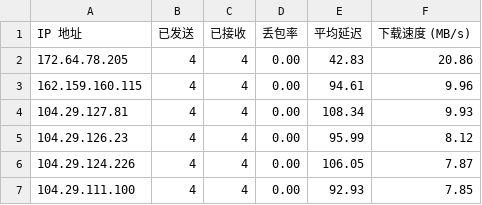
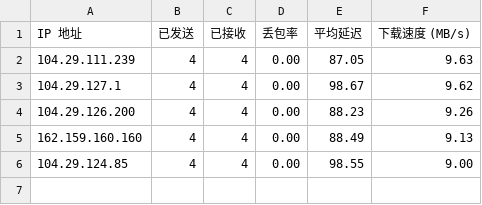
Before and after one commit to Tomoe233/cloudflare-speedtest, a CSV file: results/result.csv, drawn as a sheet.

Commit message:
Auto-Update SpeedTest Results: 2026-11-23 13:15:00

```diff
--- a/results/result.csv
+++ b/results/result.csv
@@ -1,7 +1,6 @@
 IP 地址,已发送,已接收,丢包率,平均延迟,下载速度 (MB/s)
-172.64.78.205,4,4,0.00,42.83,20.86
-162.159.160.115,4,4,0.00,94.61,9.96
-104.29.127.81,4,4,0.00,108.34,9.93
-104.29.126.23,4,4,0.00,95.99,8.12
-104.29.124.226,4,4,0.00,106.05,7.87
-104.29.111.100,4,4,0.00,92.93,7.85
+104.29.111.239,4,4,0.00,87.05,9.63
+104.29.127.1,4,4,0.00,98.67,9.62
+104.29.126.200,4,4,0.00,88.23,9.26
+162.159.160.160,4,4,0.00,88.49,9.13
+104.29.124.85,4,4,0.00,98.55,9.00
```
